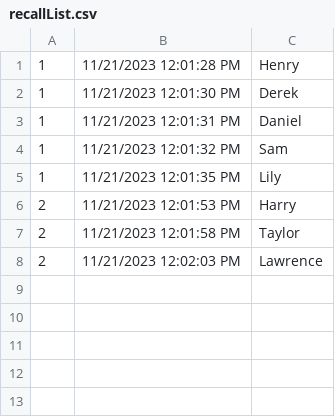
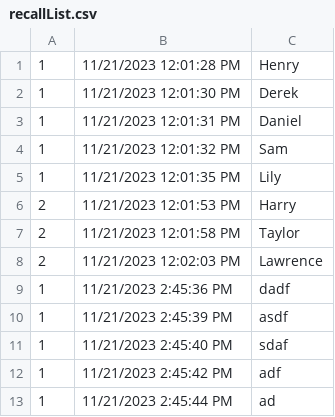
Before and after one commit to EZeng1259/NavigationTask, a CSV file: Assets/recallList.csv, drawn as a sheet; the diff names each change by its address in the sheet, - before the commit and + after, or states it on an @@ line.

```diff
--- a/Assets/recallList.csv
+++ b/Assets/recallList.csv
+row 9: 1 | 11/21/2023 2:45:36 PM | dadf
+row 10: 1 | 11/21/2023 2:45:39 PM | asdf
+row 11: 1 | 11/21/2023 2:45:40 PM | sdaf
+row 12: 1 | 11/21/2023 2:45:42 PM | adf
+row 13: 1 | 11/21/2023 2:45:44 PM | ad
```
Also changed, not shown: 11 other files.
